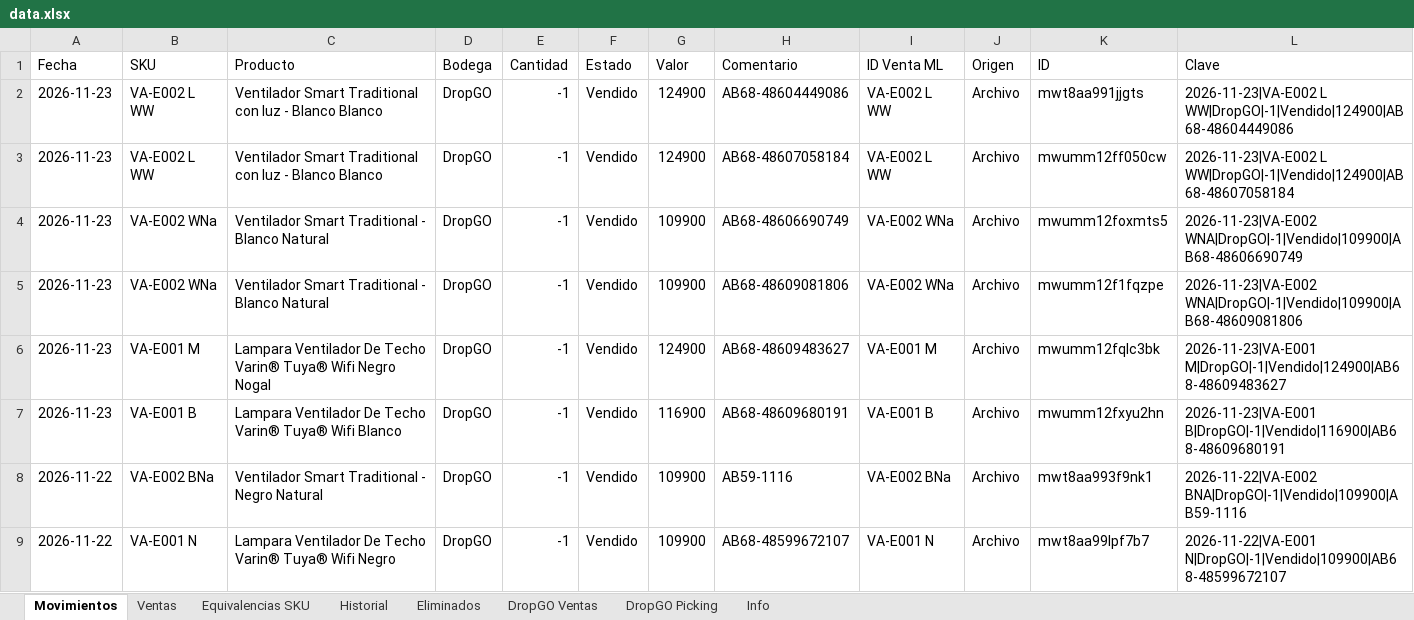
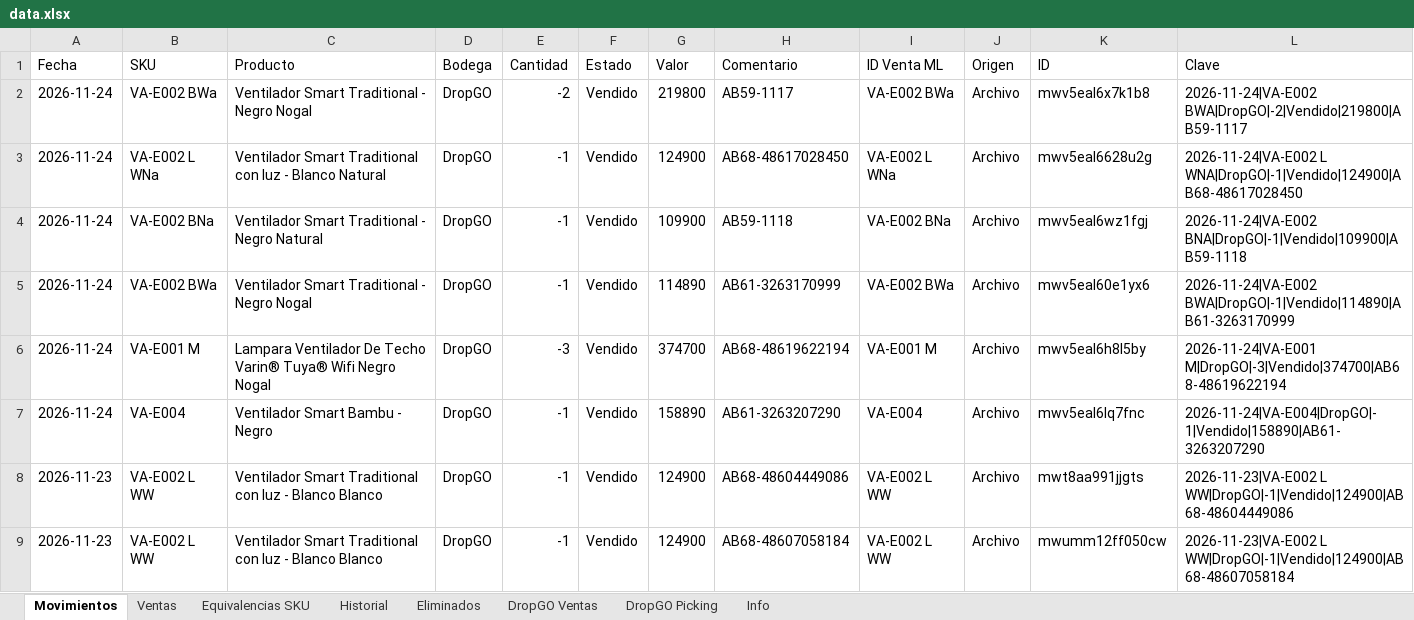
Before and after one commit to alaskanext-blip/ERPvarin, an Excel workbook: data.xlsx, sheet Movimientos, drawn as a sheet; only a part is shown; the shorter side is filled out with more unchanged rows; values as stored, in another font and other column widths than the file's, no borders; the diff names each change by its address in the sheet, - before the commit and + after, or states it on an @@ line.

Commit message:
Datos Varin 2026-11-24 20:29

```diff
--- a/data.xlsx (sheet Movimientos)
+++ b/data.xlsx (sheet Movimientos)
+row 2: 2026-11-24 | VA-E002 BWa | Ventilador Smart Traditional - Negro Nogal | DropGO | -2 | Vendido | 219800 | AB59-1117 | VA-E002 BWa | Archivo | mwv5eal6x7k1b8 | 2026-11-24|VA-E002 BWA|DropGO|-2|Vendido|219800|AB59-1117
+row 3: 2026-11-24 | VA-E002 L WNa | Ventilador Smart Traditional con luz - Blanco Natural | DropGO | -1 | Vendido | 124900 | AB68-48617028450 | VA-E002 L WNa | Archivo | mwv5eal6628u2g | 2026-11-24|VA-E002 L WNA|DropGO|-1|Vendido|124900|AB68-48617028450
+row 4: 2026-11-24 | VA-E002 BNa | Ventilador Smart Traditional - Negro Natural | DropGO | -1 | Vendido | 109900 | AB59-1118 | VA-E002 BNa | Archivo | mwv5eal6wz1fgj | 2026-11-24|VA-E002 BNA|DropGO|-1|Vendido|109900|AB59-1118
+row 5: 2026-11-24 | VA-E002 BWa | Ventilador Smart Traditional - Negro Nogal | DropGO | -1 | Vendido | 114890 | AB61-3263170999 | VA-E002 BWa | Archivo | mwv5eal60e1yx6 | 2026-11-24|VA-E002 BWA|DropGO|-1|Vendido|114890|AB61-3263170999
+row 6: 2026-11-24 | VA-E001 M | Lampara Ventilador De Techo Varin® Tuya® Wifi Negro Nogal | DropGO | -3 | Vendido | 374700 | AB68-48619622194 | VA-E001 M | Archivo | mwv5eal6h8l5by | 2026-11-24|VA-E001 M|DropGO|-3|Vendido|374700|AB68-48619622194
+row 7: 2026-11-24 | VA-E004 | Ventilador Smart Bambu - Negro | DropGO | -1 | Vendido | 158890 | AB61-3263207290 | VA-E004 | Archivo | mwv5eal6lq7fnc | 2026-11-24|VA-E004|DropGO|-1|Vendido|158890|AB61-3263207290
```
Also changed, not shown: sheet DropGO Picking, sheet DropGO Ventas, sheet Historial, sheet Info.
